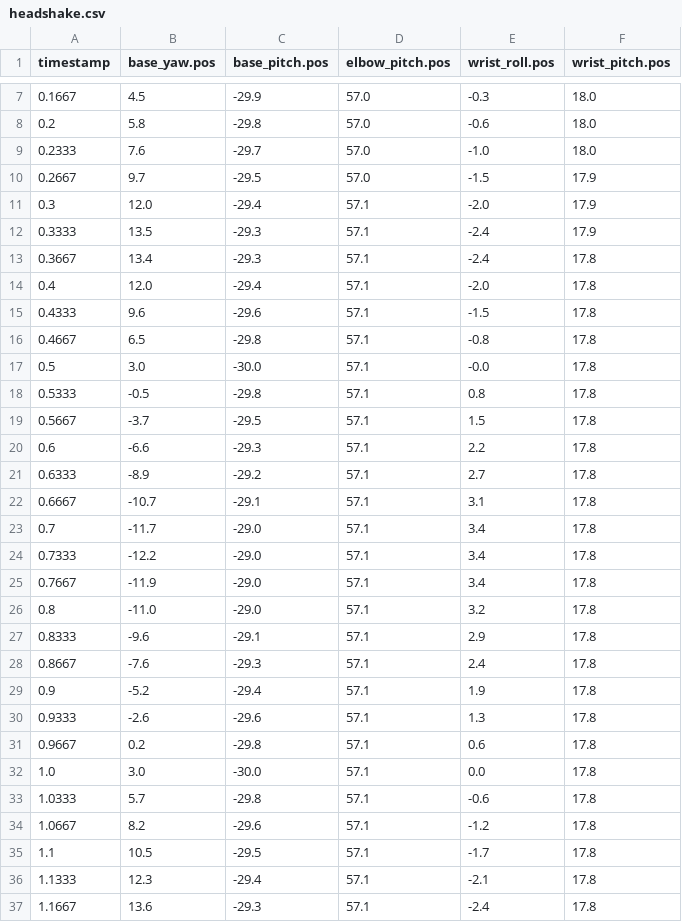
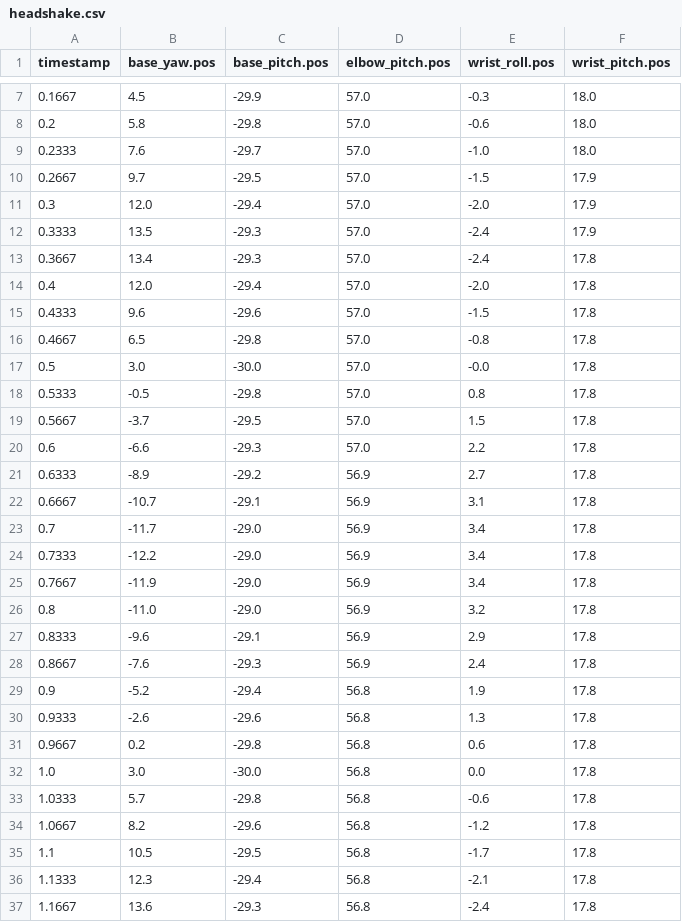
Before and after one commit to autonomous-ai/ai-lamp-lumi, a CSV file: lelamp/recordings/headshake.csv, drawn as a sheet; only a part is shown, gaps mark what is left out; the diff covers the shown part only.

```diff
--- a/lelamp/recordings/headshake.csv
+++ b/lelamp/recordings/headshake.csv
@@ -10,28 +10,28 @@ timestamp,base_yaw.pos,base_pitch.pos,elbow_pitch.pos,wrist_roll.pos,wrist_pitch
 0.2667,9.7,-29.5,57.0,-1.5,17.9
-0.3,12.0,-29.4,57.1,-2.0,17.9
-0.3333,13.5,-29.3,57.1,-2.4,17.9
-0.3667,13.4,-29.3,57.1,-2.4,17.8
-0.4,12.0,-29.4,57.1,-2.0,17.8
-0.4333,9.6,-29.6,57.1,-1.5,17.8
-0.4667,6.5,-29.8,57.1,-0.8,17.8
-0.5,3.0,-30.0,57.1,-0.0,17.8
-0.5333,-0.5,-29.8,57.1,0.8,17.8
-0.5667,-3.7,-29.5,57.1,1.5,17.8
-0.6,-6.6,-29.3,57.1,2.2,17.8
-0.6333,-8.9,-29.2,57.1,2.7,17.8
-0.6667,-10.7,-29.1,57.1,3.1,17.8
-0.7,-11.7,-29.0,57.1,3.4,17.8
-0.7333,-12.2,-29.0,57.1,3.4,17.8
-0.7667,-11.9,-29.0,57.1,3.4,17.8
-0.8,-11.0,-29.0,57.1,3.2,17.8
-0.8333,-9.6,-29.1,57.1,2.9,17.8
-0.8667,-7.6,-29.3,57.1,2.4,17.8
-0.9,-5.2,-29.4,57.1,1.9,17.8
-0.9333,-2.6,-29.6,57.1,1.3,17.8
-0.9667,0.2,-29.8,57.1,0.6,17.8
-1.0,3.0,-30.0,57.1,0.0,17.8
-1.0333,5.7,-29.8,57.1,-0.6,17.8
-1.0667,8.2,-29.6,57.1,-1.2,17.8
-1.1,10.5,-29.5,57.1,-1.7,17.8
-1.1333,12.3,-29.4,57.1,-2.1,17.8
-1.1667,13.6,-29.3,57.1,-2.4,17.8
+0.3,12.0,-29.4,57.0,-2.0,17.9
+0.3333,13.5,-29.3,57.0,-2.4,17.9
+0.3667,13.4,-29.3,57.0,-2.4,17.8
+0.4,12.0,-29.4,57.0,-2.0,17.8
+0.4333,9.6,-29.6,57.0,-1.5,17.8
+0.4667,6.5,-29.8,57.0,-0.8,17.8
+0.5,3.0,-30.0,57.0,-0.0,17.8
+0.5333,-0.5,-29.8,57.0,0.8,17.8
+0.5667,-3.7,-29.5,57.0,1.5,17.8
+0.6,-6.6,-29.3,57.0,2.2,17.8
+0.6333,-8.9,-29.2,56.9,2.7,17.8
+0.6667,-10.7,-29.1,56.9,3.1,17.8
+0.7,-11.7,-29.0,56.9,3.4,17.8
+0.7333,-12.2,-29.0,56.9,3.4,17.8
+0.7667,-11.9,-29.0,56.9,3.4,17.8
+0.8,-11.0,-29.0,56.9,3.2,17.8
+0.8333,-9.6,-29.1,56.9,2.9,17.8
+0.8667,-7.6,-29.3,56.9,2.4,17.8
+0.9,-5.2,-29.4,56.8,1.9,17.8
+0.9333,-2.6,-29.6,56.8,1.3,17.8
+0.9667,0.2,-29.8,56.8,0.6,17.8
+1.0,3.0,-30.0,56.8,0.0,17.8
+1.0333,5.7,-29.8,56.8,-0.6,17.8
+1.0667,8.2,-29.6,56.8,-1.2,17.8
+1.1,10.5,-29.5,56.8,-1.7,17.8
+1.1333,12.3,-29.4,56.8,-2.1,17.8
+1.1667,13.6,-29.3,56.8,-2.4,17.8
```
Also changed, not shown: 98 edited cells elsewhere in this file, lelamp/recordings/excited.csv, lelamp/recordings/happy_wiggle.csv, 11 other files.
